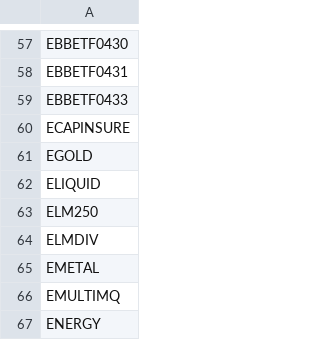
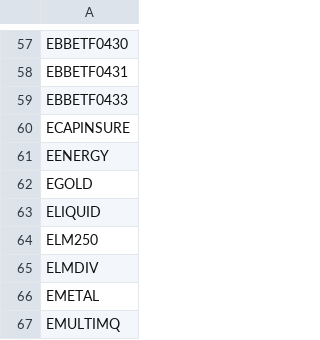
Before and after one commit to aminullah112-oss/EdgeSwing, a CSV file: data/etf_symbols.csv, drawn as a sheet; only a part is shown, gaps mark what is left out; the shorter side is filled out with more unchanged rows.

```diff
--- a/data/etf_symbols.csv
+++ b/data/etf_symbols.csv
@@ -60,2 +60,3 @@ EBBETF0433
 ECAPINSURE
+EENERGY
 EGOLD
```
Also changed, not shown: 3 other files.
